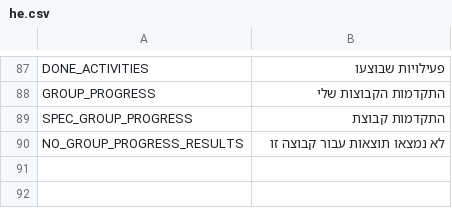
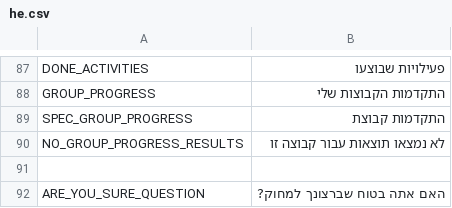
Before and after one commit to annakipnis/balagan, a CSV file: lang/he.csv, drawn as a sheet; only a part is shown, gaps mark what is left out.

```diff
--- a/lang/he.csv
+++ b/lang/he.csv
@@ -90 +90,3 @@ SPEC_GROUP_PROGRESS;"התקדמות קבוצת"
 NO_GROUP_PROGRESS_RESULTS;"לא נמצאו תוצאות עבור קבוצה זו"
+
+ARE_YOU_SURE_QUESTION;"האם אתה בטוח שברצונך למחוק?"
```
Also changed, not shown: 17 other files.
